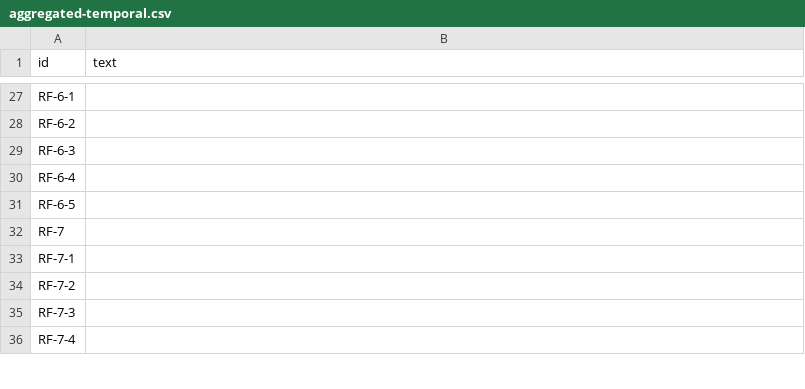
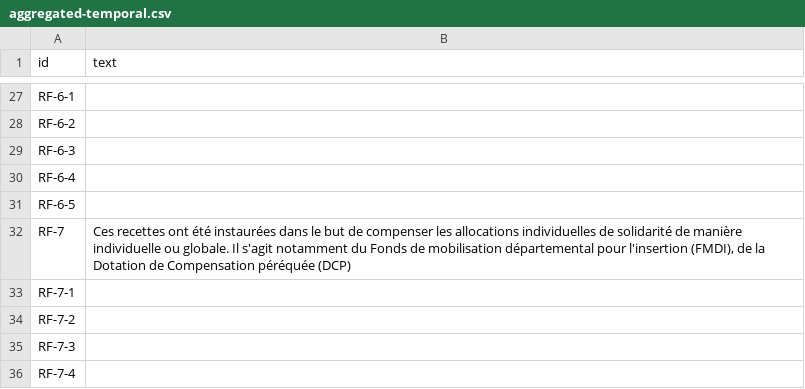
Before and after one commit to piwel/dataviz-finances-gironde, a CSV file: data/texts/aggregated-temporal.csv, drawn as a sheet; only a part is shown, gaps mark what is left out; the diff covers the shown part only.

```diff
--- a/data/texts/aggregated-temporal.csv
+++ b/data/texts/aggregated-temporal.csv
@@ -41,3 +48,3 @@ RF-6-4,
 RF-6-5 ,
-RF-7,
+RF-7,"Ces recettes ont été instaurées dans le but de compenser les allocations individuelles de solidarité de manière individuelle ou globale. Il s'agit notamment du Fonds de mobilisation départemental pour l'insertion (FMDI), de la Dotation de Compensation péréquée (DCP)"
 RF-7-1,
```
Also changed, not shown: 10 edited cells elsewhere in this file, data/texts/aggregated-atemporal.csv.
